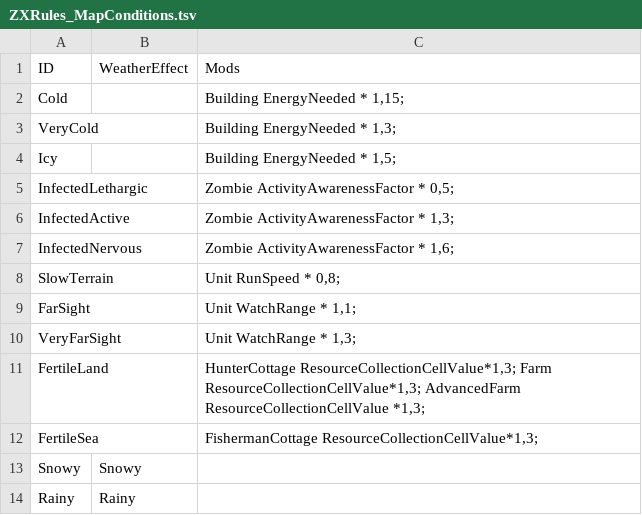
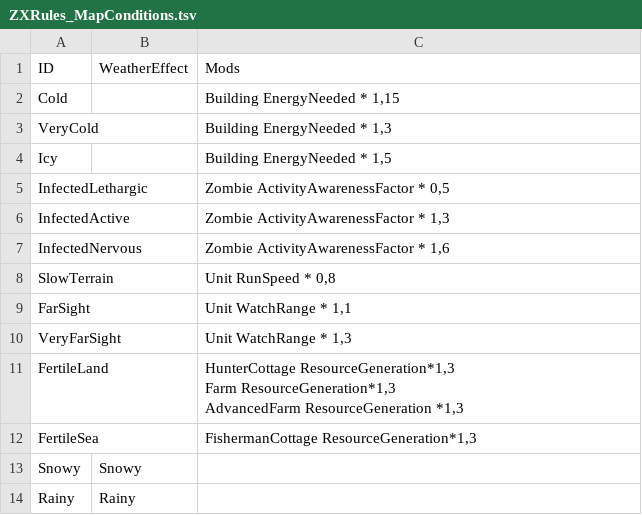
Before and after one commit to DaneelTrevize/Modded-Mayors, a TSV file: Source/ZXRules_MapConditions.tsv, drawn as a sheet.

```diff
--- a/Source/ZXRules_MapConditions.tsv
+++ b/Source/ZXRules_MapConditions.tsv
@@ -1,13 +1,15 @@
 ID	WeatherEffect	Mods	
-Cold		Building EnergyNeeded * 1,15;	
-VeryCold		Building EnergyNeeded * 1,3;	
-Icy		Building EnergyNeeded * 1,5;	
-InfectedLethargic		Zombie ActivityAwarenessFactor * 0,5;	
-InfectedActive		Zombie ActivityAwarenessFactor * 1,3;	
-InfectedNervous		Zombie ActivityAwarenessFactor * 1,6;	
-SlowTerrain		Unit RunSpeed * 0,8;	
-FarSight		Unit WatchRange * 1,1;	
-VeryFarSight		Unit WatchRange * 1,3;	
-FertileLand		HunterCottage ResourceCollectionCellValue*1,3; Farm ResourceCollectionCellValue*1,3; AdvancedFarm ResourceCollectionCellValue *1,3;	
-FertileSea		FishermanCottage ResourceCollectionCellValue*1,3;	
+Cold		Building EnergyNeeded * 1,15	
+VeryCold		Building EnergyNeeded * 1,3	
+Icy		Building EnergyNeeded * 1,5	
+InfectedLethargic		Zombie ActivityAwarenessFactor * 0,5	
+InfectedActive		Zombie ActivityAwarenessFactor * 1,3	
+InfectedNervous		Zombie ActivityAwarenessFactor * 1,6	
+SlowTerrain		Unit RunSpeed * 0,8	
+FarSight		Unit WatchRange * 1,1	
+VeryFarSight		Unit WatchRange * 1,3	
+FertileLand		"HunterCottage ResourceGeneration*1,3
+Farm ResourceGeneration*1,3
+AdvancedFarm ResourceGeneration *1,3"	
+FertileSea		FishermanCottage ResourceGeneration*1,3	
 Snowy	Snowy		
```
Also changed, not shown: Source/ZXRules_Commands.tsv, Source/ZXRules_Entities.tsv, 8 other files.
